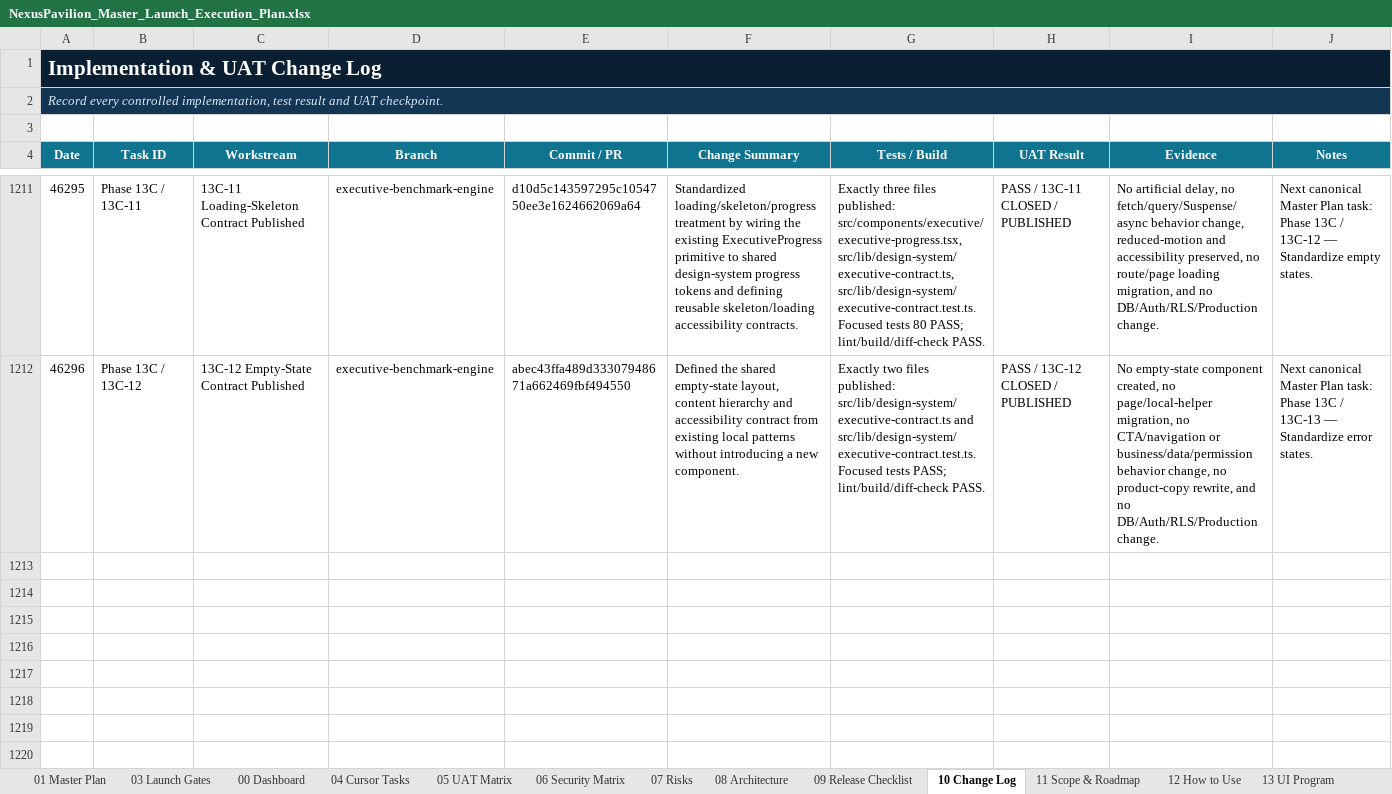
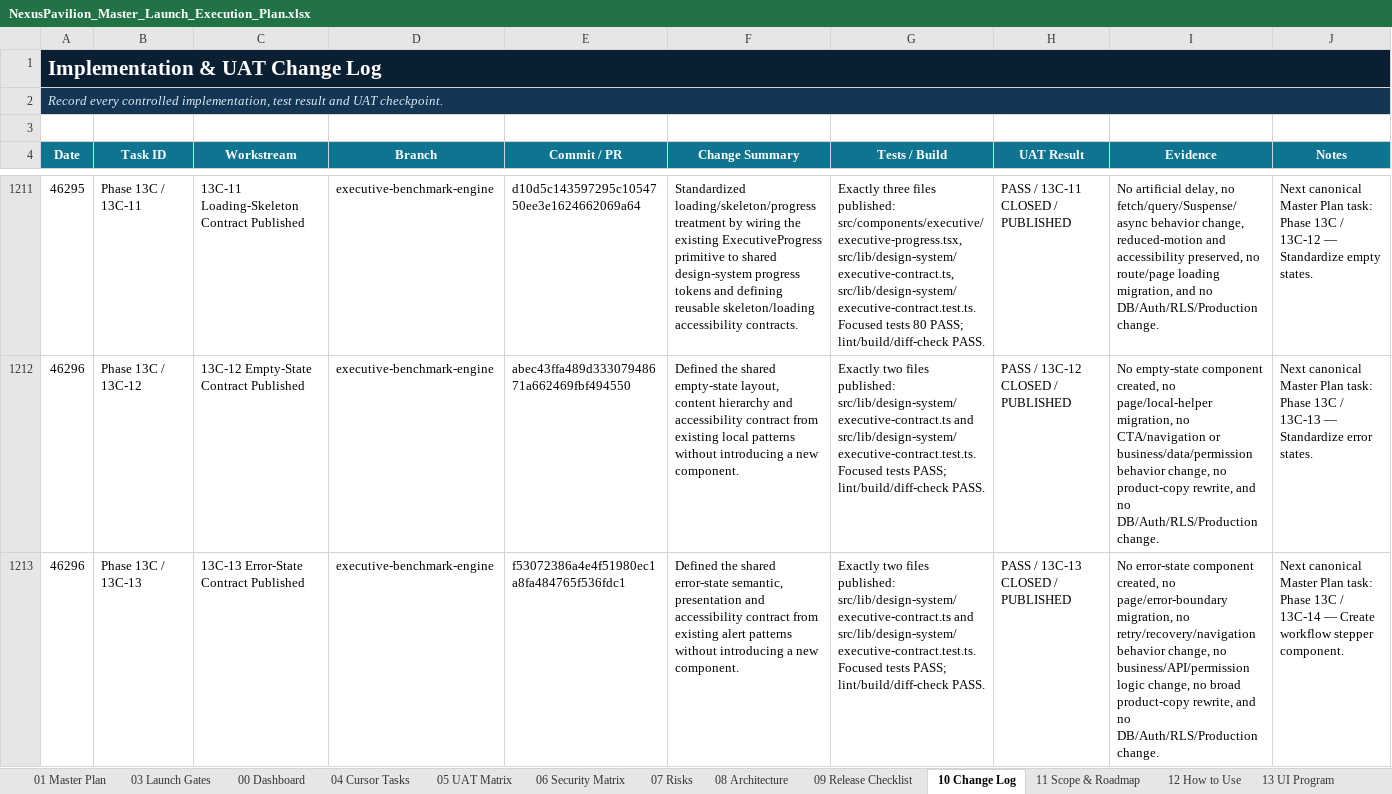
Before and after one commit to amirtaheri1978-cyber/nexuspavilion-core, an Excel workbook: docs/governance/NexusPavilion_Master_Launch_Execution_Plan.xlsx, sheet 10 Change Log, drawn as a sheet; only a part is shown, gaps mark what is left out; values as stored, in another font and other column widths than the file's, no borders; table styles not drawn; the diff names each change by its address in the sheet, - before the commit and + after, or states it on an @@ line.

Commit message:
Close error state contract task

```diff
--- a/docs/governance/NexusPavilion_Master_Launch_Execution_Plan.xlsx (sheet 10 Change Log)
+++ b/docs/governance/NexusPavilion_Master_Launch_Execution_Plan.xlsx (sheet 10 Change Log)
+row 1213: 46296 | Phase 13C / 13C-13 | 13C-13 Error-State Contract Published | executive-benchmark-engine | f53072386a4e4f51980ec1a8fa484765f536fdc1 | Defined the shared error-state semantic, presentation and accessibility contract from existing alert patterns without introducing a new component. | Exactly two files published: src/lib/design-system/executive-contract.ts and src/lib/design-system/executive-contract.test.ts. Focused tests PASS; lint/build/diff-check PASS. | PASS / 13C-13 CLOSED / PUBLISHED | No error-state component created, no page/error-boundary migration, no retry/recovery/navigation behavior change, no business/API/permission logic change, no broad product-copy rewrite, and no DB/Auth/RLS/Production change. | Next canonical Master Plan task: Phase 13C / 13C-14 — Create workflow stepper component.
```
Also changed, not shown: sheet 01 Master Plan, sheet 00 Dashboard, sheet 13 UI Program, charts or pictures.
